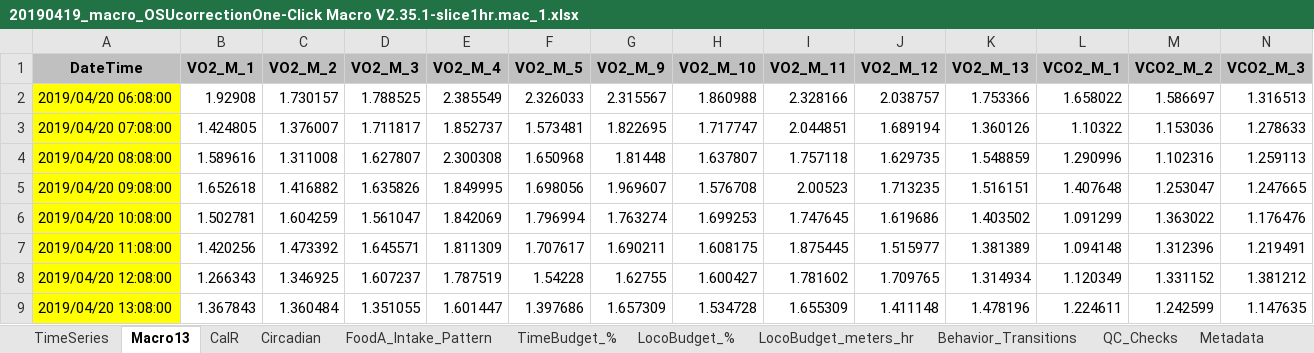
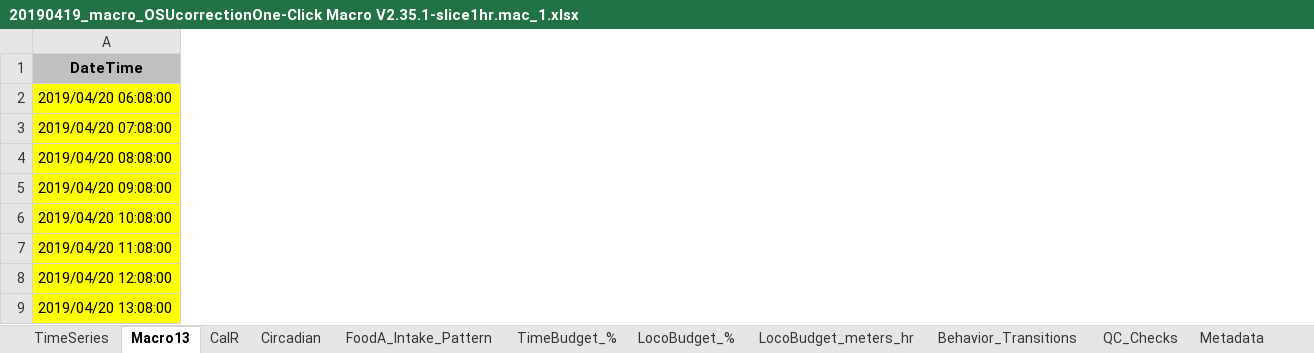
Before and after one commit to zhangyang2017/PPAR, an Excel workbook: data/20190419_macro_OSUcorrectionOne-Click Macro V2.35.1-slice1hr.mac_1.xlsx, sheet Macro13, drawn as a sheet; only a part is shown; values as stored, in another font and other column widths than the file's, no borders; the diff covers the shown part only; the diff names each change by its address in the sheet, - before the commit and + after, or states it on an @@ line.

```diff
--- a/data/20190419_macro_OSUcorrectionOne-Click Macro V2.35.1-slice1hr.mac_1.xlsx (sheet Macro13)
+++ b/data/20190419_macro_OSUcorrectionOne-Click Macro V2.35.1-slice1hr.mac_1.xlsx (sheet Macro13)
@@ column B (VO2_M_1) hidden, rows 2-9: 1.92908 | 1.424805 | 1.589616 | 1.652618 | 1.502781 | 1.420256 | 1.266343 | 1.367843 @@
@@ column C (VO2_M_2) hidden, rows 2-9: 1.730157 | 1.376007 | 1.311008 | 1.416882 | 1.604259 | 1.473392 | 1.346925 | 1.360484 @@
@@ column D (VO2_M_3) hidden, rows 2-9: 1.788525 | 1.711817 | 1.627807 | 1.635826 | 1.561047 | 1.645571 | 1.607237 | 1.351055 @@
@@ column E (VO2_M_4) hidden, rows 2-9: 2.385549 | 1.852737 | 2.300308 | 1.849995 | 1.842069 | 1.811309 | 1.787519 | 1.601447 @@
@@ column F (VO2_M_5) hidden, rows 2-9: 2.326033 | 1.573481 | 1.650968 | 1.698056 | 1.796994 | 1.707617 | 1.54228 | 1.397686 @@
@@ column G (VO2_M_9) hidden, rows 2-9: 2.315567 | 1.822695 | 1.81448 | 1.969607 | 1.763274 | 1.690211 | 1.62755 | 1.657309 @@
@@ column H (VO2_M_10) hidden, rows 2-9: 1.860988 | 1.717747 | 1.637807 | 1.576708 | 1.699253 | 1.608175 | 1.600427 | 1.534728 @@
@@ column I (VO2_M_11) hidden, rows 2-9: 2.328166 | 2.044851 | 1.757118 | 2.00523 | 1.747645 | 1.875445 | 1.781602 | 1.655309 @@
@@ column J (VO2_M_12) hidden, rows 2-9: 2.038757 | 1.689194 | 1.629735 | 1.713235 | 1.619686 | 1.515977 | 1.709765 | 1.411148 @@
@@ column K (VO2_M_13) hidden, rows 2-9: 1.753366 | 1.360126 | 1.548859 | 1.516151 | 1.403502 | 1.381389 | 1.314934 | 1.478196 @@
@@ column L (VCO2_M_1) hidden, rows 2-9: 1.658022 | 1.10322 | 1.290996 | 1.407648 | 1.091299 | 1.094148 | 1.120349 | 1.224611 @@
@@ column M (VCO2_M_2) hidden, rows 2-9: 1.586697 | 1.153036 | 1.102316 | 1.253047 | 1.363022 | 1.312396 | 1.331152 | 1.242599 @@
@@ column N (VCO2_M_3) hidden, rows 2-9: 1.316513 | 1.278633 | 1.259113 | 1.247665 | 1.176476 | 1.219491 | 1.381212 | 1.147635 @@
```
Also changed, not shown: 114 removed columns elsewhere in this sheet, sheet Circadian, data/20190408_macro_OSUcorrectionOne-Click Macro V2.35.1-slice1hr.mac_1.xlsx, data/20190413_macro_OSUcorrectionOne-Click Macro V2.35.1-slice1hr.mac_1.xlsx, 5 other files.
